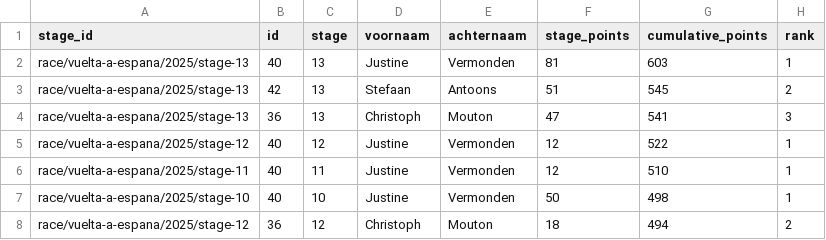
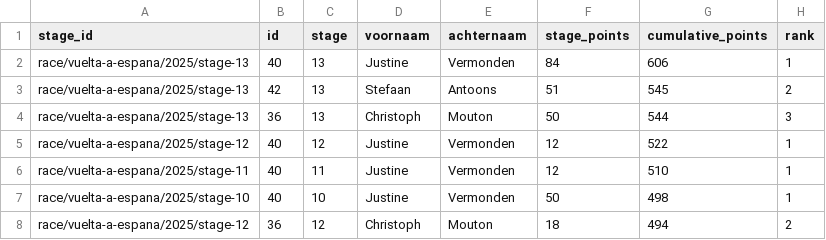
Before and after one commit to Thomassegers14/tourmanager-scraper, a CSV file: data/processed/ranking/ranking_by_stage_vuelta-a-espana_2025.csv, drawn as a sheet; only a part is shown; the diff covers the shown part only.

```diff
--- a/data/processed/ranking/ranking_by_stage_vuelta-a-espana_2025.csv
+++ b/data/processed/ranking/ranking_by_stage_vuelta-a-espana_2025.csv
@@ -1,5 +1,5 @@
 stage_id,id,stage,voornaam,achternaam,stage_points,cumulative_points,rank
-race/vuelta-a-espana/2025/stage-13,40,13,Justine,Vermonden,81,603,1
+race/vuelta-a-espana/2025/stage-13,40,13,Justine,Vermonden,84,606,1
 race/vuelta-a-espana/2025/stage-13,42,13,Stefaan,Antoons,51,545,2
-race/vuelta-a-espana/2025/stage-13,36,13,Christoph,Mouton,47,541,3
+race/vuelta-a-espana/2025/stage-13,36,13,Christoph,Mouton,50,544,3
 race/vuelta-a-espana/2025/stage-12,40,12,Justine,Vermonden,12,522,1
```
Also changed, not shown: 6 added rows and 6 removed rows elsewhere in this file, data/processed/points/rider_stage_summary_vuelta-a-espana_2025.csv, 1 other file.
